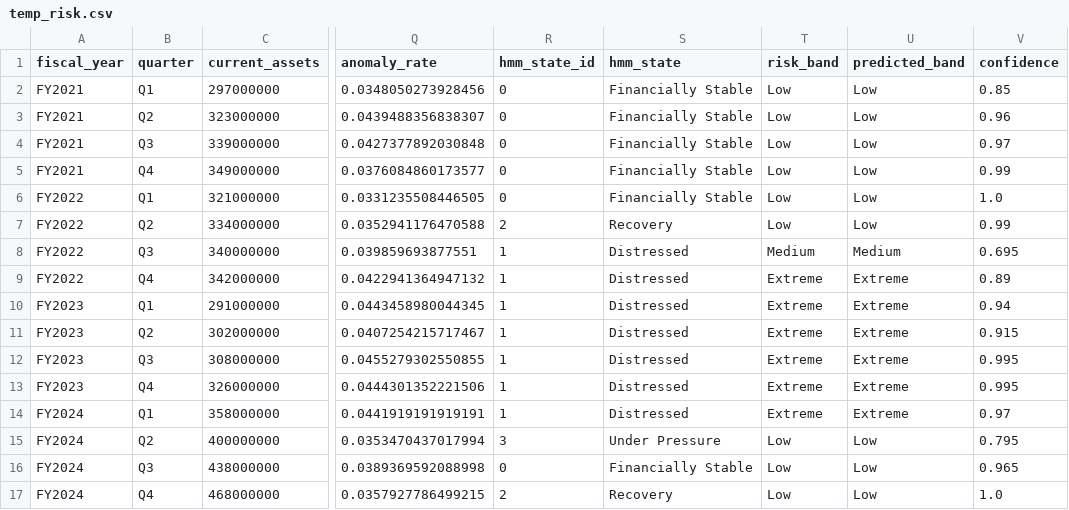
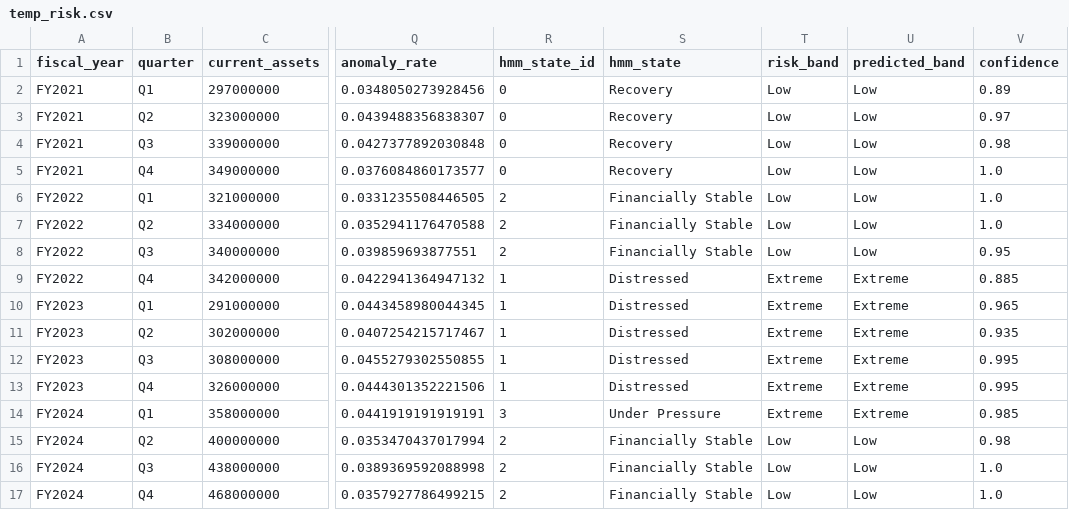
Before and after one commit to AbdullahPatti/FinSight-Financial-Behavior-and-Risk-Analysis-Platform, a CSV file: Backend/Data/user_1/temp_risk.csv, drawn as a sheet; only a part is shown, gaps mark what is left out; the diff names each change by its address in the sheet, - before the commit and + after, or states it on an @@ line.

```diff
--- a/Backend/Data/user_1/temp_risk.csv
+++ b/Backend/Data/user_1/temp_risk.csv
-S2:S5 (hmm_state): Financially Stable
+S2:S5 (hmm_state): Recovery
-V2 (confidence): 0.85
+V2 (confidence): 0.89
-V3 (confidence): 0.96
+V3 (confidence): 0.97
-V4 (confidence): 0.97
+V4 (confidence): 0.98
-V5 (confidence): 0.99
+V5 (confidence): 1.0
-R6 (hmm_state_id): 0
+R6 (hmm_state_id): 2
-S7 (hmm_state): Recovery
+S7 (hmm_state): Financially Stable
-V7 (confidence): 0.99
+V7 (confidence): 1.0
-R8 (hmm_state_id): 1
+R8 (hmm_state_id): 2
-S8 (hmm_state): Distressed
+S8 (hmm_state): Financially Stable
-T8 (risk_band): Medium
+T8 (risk_band): Low
-U8 (predicted_band): Medium
+U8 (predicted_band): Low
-V8 (confidence): 0.695
+V8 (confidence): 0.95
-V9 (confidence): 0.89
+V9 (confidence): 0.885
-V10 (confidence): 0.94
+V10 (confidence): 0.965
-V11 (confidence): 0.915
+V11 (confidence): 0.935
-R14 (hmm_state_id): 1
+R14 (hmm_state_id): 3
-S14 (hmm_state): Distressed
+S14 (hmm_state): Under Pressure
-V14 (confidence): 0.97
+V14 (confidence): 0.985
-R15 (hmm_state_id): 3
+R15 (hmm_state_id): 2
-S15 (hmm_state): Under Pressure
+S15 (hmm_state): Financially Stable
-V15 (confidence): 0.795
+V15 (confidence): 0.98
-R16 (hmm_state_id): 0
+R16 (hmm_state_id): 2
-V16 (confidence): 0.965
+V16 (confidence): 1.0
-S17 (hmm_state): Recovery
+S17 (hmm_state): Financially Stable
```
Also changed, not shown: Backend/Data/user_1/temp_quarterly.csv, 26 other files.
